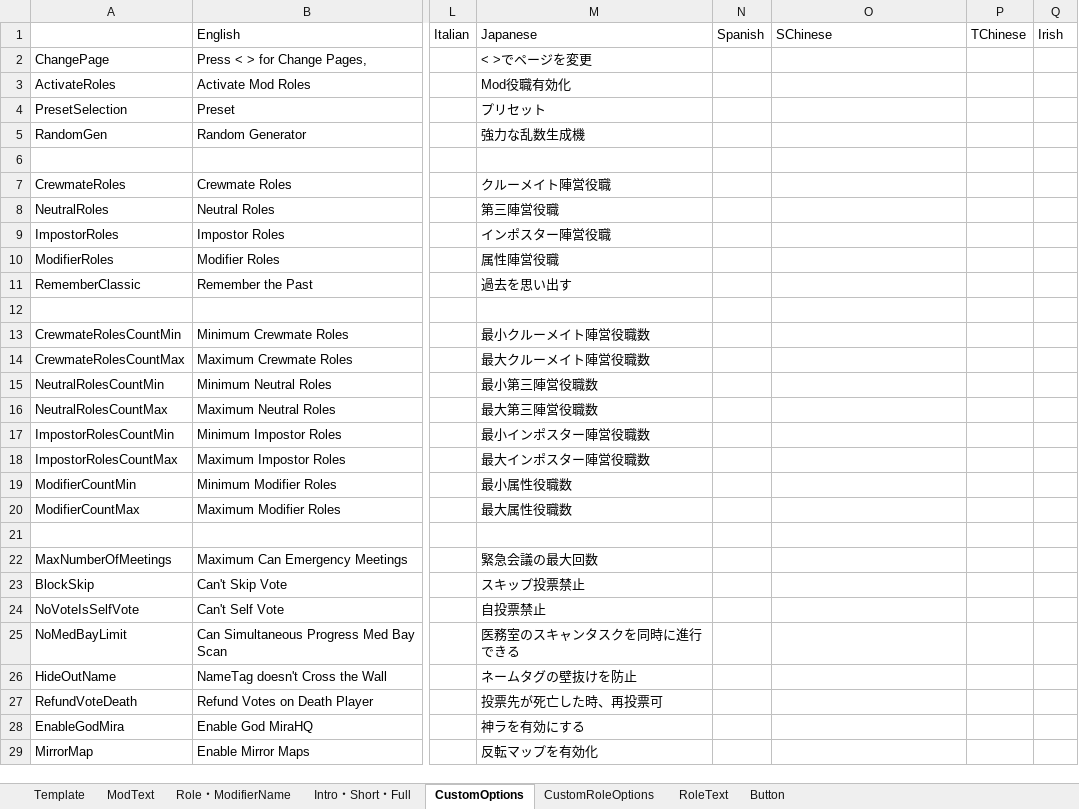
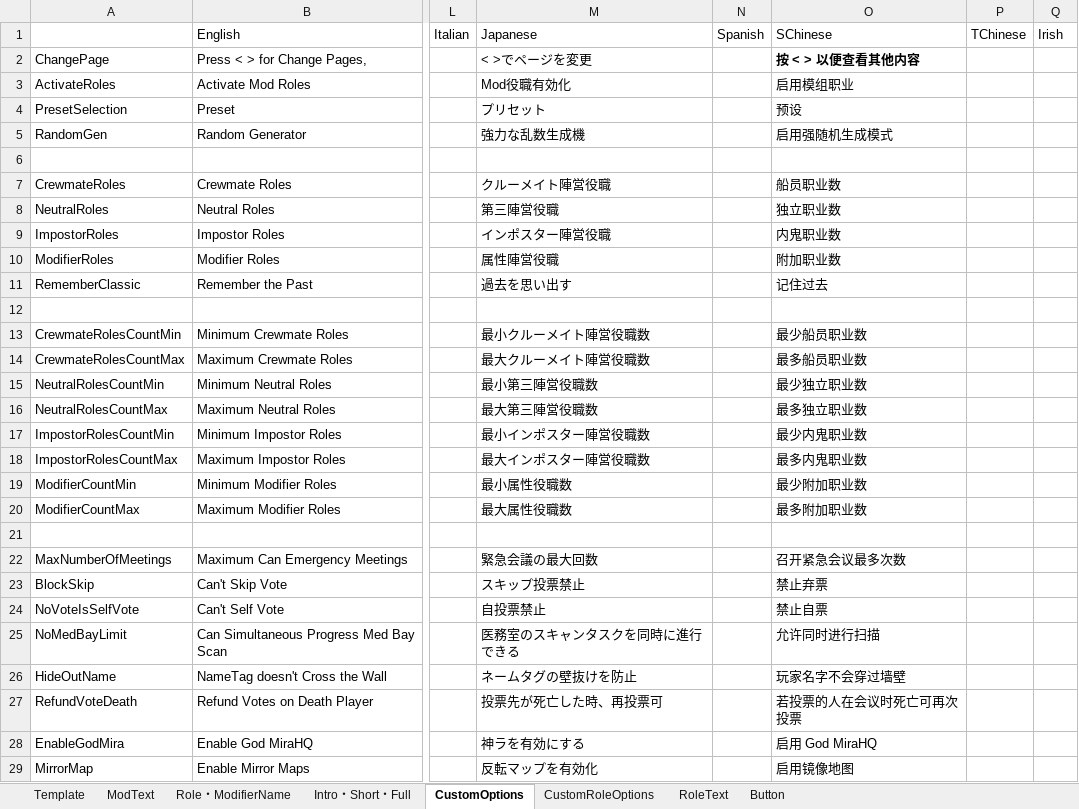
Before and after one commit to SubDekoKiyo/UltimateMods, an Excel workbook: Translate.xlsx, sheet CustomOptions, drawn as a sheet; only a part is shown, gaps mark what is left out; values as stored, in another font and other column widths than the file's, no borders; the diff covers the shown part only; the diff names each change by its address in the sheet, - before the commit and + after, or states it on an @@ line.

```diff
--- a/Translate.xlsx (sheet CustomOptions)
+++ b/Translate.xlsx (sheet CustomOptions)
-O2: (empty)
+O2: 按 < > 以便查看其他内容
-O3: (empty)
+O3: 启用模组职业
-O4: (empty)
+O4: 预设
-O5: (empty)
+O5: 启用强随机生成模式
-O7: (empty)
+O7: 船员职业数
-O8: (empty)
+O8: 独立职业数
-O9: (empty)
+O9: 内鬼职业数
-O10: (empty)
+O10: 附加职业数
-O11: (empty)
+O11: 记住过去
-O13: (empty)
+O13: 最少船员职业数
-O14: (empty)
+O14: 最多船员职业数
-O15: (empty)
+O15: 最少独立职业数
-O16: (empty)
+O16: 最多独立职业数
-O17: (empty)
+O17: 最少内鬼职业数
-O18: (empty)
+O18: 最多内鬼职业数
-O19: (empty)
+O19: 最少附加职业数
-O20: (empty)
+O20: 最多附加职业数
-O22: (empty)
+O22: 召开紧急会议最多次数
-O23: (empty)
+O23: 禁止弃票
-O24: (empty)
+O24: 禁止自票
-O25: (empty)
+O25: 允许同时进行扫描
-O26: (empty)
+O26: 玩家名字不会穿过墙壁
-O27: (empty)
+O27: 若投票的人在会议时死亡可再次投票
-O28: (empty)
+O28: 启用 God MiraHQ
-O29: (empty)
+O29: 启用镜像地图
```
Also changed, not shown: 20 edited cells elsewhere in this sheet, sheet ModText, sheet Intro・Short・Full, sheet CustomRoleOptions, sheet Role・ModifierName, sheet Button, sheet RoleText, 7 other files.
